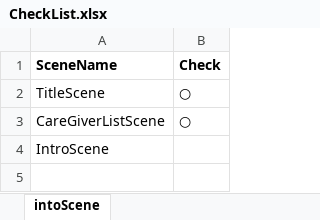
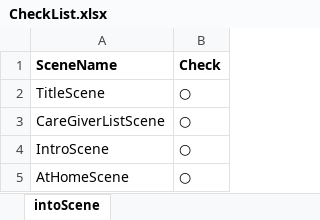
Before and after one commit to atakage/KaigoSeikatsu, an Excel workbook: CheckList.xlsx, sheet intoScene, drawn as a sheet; values as stored, in another font and other column widths than the file's, no borders; the diff names each change by its address in the sheet, - before the commit and + after, or states it on an @@ line.

Commit message:
intro scene title button

```diff
--- a/CheckList.xlsx (sheet intoScene)
+++ b/CheckList.xlsx (sheet intoScene)
-B4 (Check): (empty)
+B4 (Check): ○
+row 5: AtHomeScene | ○
```
Also changed, not shown: 9 other files.
